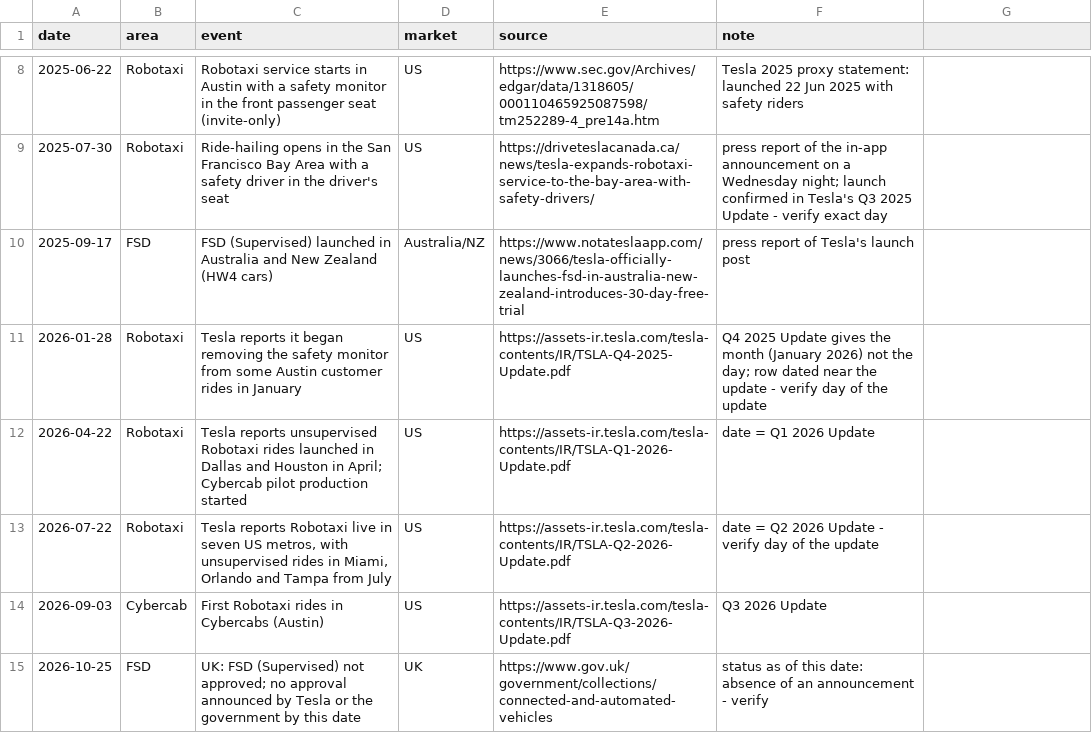
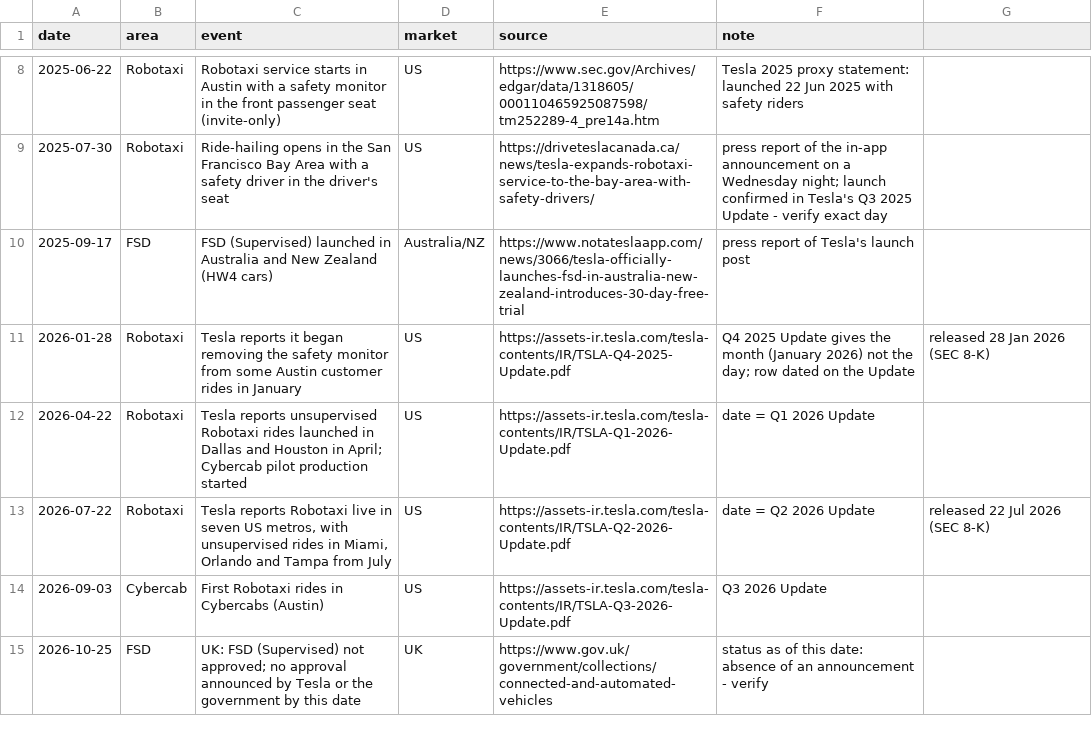
Before and after one commit to mcmarcocheung98-max/dashboards, a CSV file: data/robotaxi/tesla_milestones.csv, drawn as a sheet; only a part is shown, gaps mark what is left out.

```diff
--- a/data/robotaxi/tesla_milestones.csv
+++ b/data/robotaxi/tesla_milestones.csv
@@ -10,5 +10,5 @@ date,area,event,market,source,note
 2025-09-17,FSD,FSD (Supervised) launched in Australia and New Zealand (HW4 cars),Australia/NZ,https://www.notateslaapp.com/news/3066/tesla-officially-launches-fsd-in-australia-new-zealand-introduces-30-day-free-trial,press report of Tesla's launch post
-2026-01-28,Robotaxi,Tesla reports it began removing the safety monitor from some Austin customer rides in January,US,https://assets-ir.tesla.com/tesla-contents/IR/TSLA-Q4-2025-Update.pdf,Q4 2025 Update gives the month (January 2026) not the day; row dated near the update - verify day of the update
+2026-01-28,Robotaxi,Tesla reports it began removing the safety monitor from some Austin customer rides in January,US,https://assets-ir.tesla.com/tesla-contents/IR/TSLA-Q4-2025-Update.pdf,Q4 2025 Update gives the month (January 2026) not the day; row dated on the Update, released 28 Jan 2026 (SEC 8-K)
 2026-04-22,Robotaxi,Tesla reports unsupervised Robotaxi rides launched in Dallas and Houston in April; Cybercab pilot production started,US,https://assets-ir.tesla.com/tesla-contents/IR/TSLA-Q1-2026-Update.pdf,date = Q1 2026 Update
-2026-07-22,Robotaxi,"Tesla reports Robotaxi live in seven US metros, with unsupervised rides in Miami, Orlando and Tampa from July",US,https://assets-ir.tesla.com/tesla-contents/IR/TSLA-Q2-2026-Update.pdf,date = Q2 2026 Update - verify day of the update
+2026-07-22,Robotaxi,"Tesla reports Robotaxi live in seven US metros, with unsupervised rides in Miami, Orlando and Tampa from July",US,https://assets-ir.tesla.com/tesla-contents/IR/TSLA-Q2-2026-Update.pdf,date = Q2 2026 Update, released 22 Jul 2026 (SEC 8-K)
 2026-09-03,Cybercab,First Robotaxi rides in Cybercabs (Austin),US,https://assets-ir.tesla.com/tesla-contents/IR/TSLA-Q3-2026-Update.pdf,Q3 2026 Update
```
Also changed, not shown: data/robotaxi/regulation.csv.
